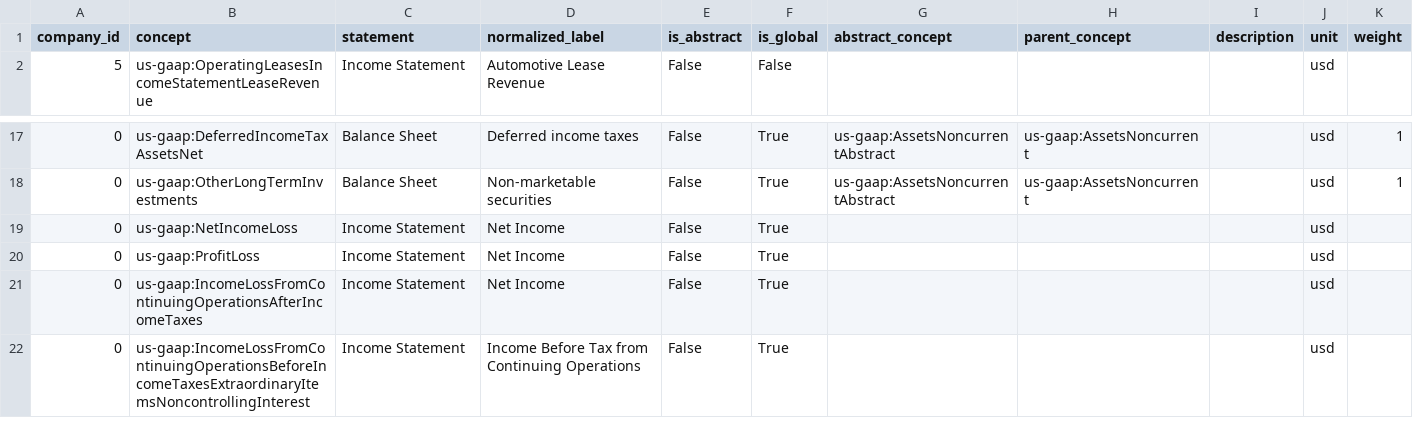
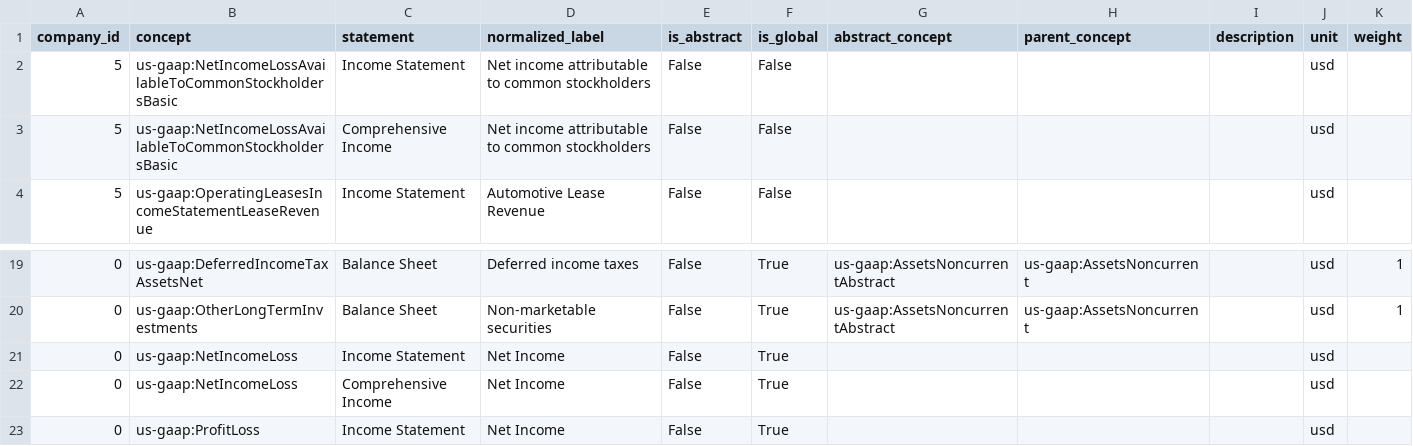
Before and after one commit to Velikolay/stonks-ai, a CSV file: migrations/data/concept-normalization-overrides.csv, drawn as a sheet; only a part is shown, gaps mark what is left out; the shorter side is filled out with more unchanged rows.

Commit message:
Rules to fix TSLA net income

```diff
--- a/migrations/data/concept-normalization-overrides.csv
+++ b/migrations/data/concept-normalization-overrides.csv
@@ -1,2 +1,4 @@
 company_id,concept,statement,normalized_label,is_abstract,is_global,abstract_concept,parent_concept,description,unit,weight
+5,us-gaap:NetIncomeLossAvailableToCommonStockholdersBasic,Income Statement,Net income attributable to common stockholders,False,False,,,,usd,
+5,us-gaap:NetIncomeLossAvailableToCommonStockholdersBasic,Comprehensive Income,Net income attributable to common stockholders,False,False,,,,usd,
 5,us-gaap:OperatingLeasesIncomeStatementLeaseRevenue,Income Statement,Automotive Lease Revenue,False,False,,,,usd,
@@ -19,2 +21,3 @@ company_id,concept,statement,normalized_label,is_abstract,is_global,abstract_con
 0,us-gaap:NetIncomeLoss,Income Statement,Net Income,False,True,,,,usd,
+0,us-gaap:NetIncomeLoss,Comprehensive Income,Net Income,False,True,,,,usd,
 0,us-gaap:ProfitLoss,Income Statement,Net Income,False,True,,,,usd,
```
Also changed, not shown: 3 other files.
